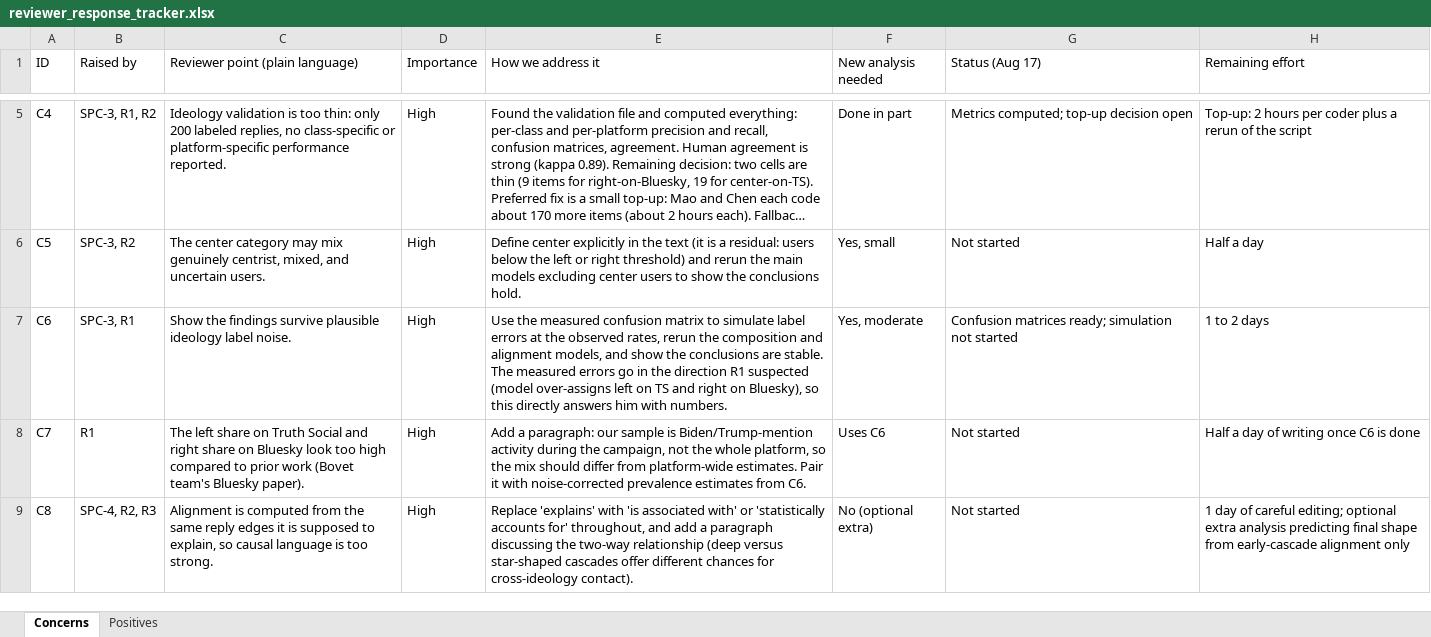
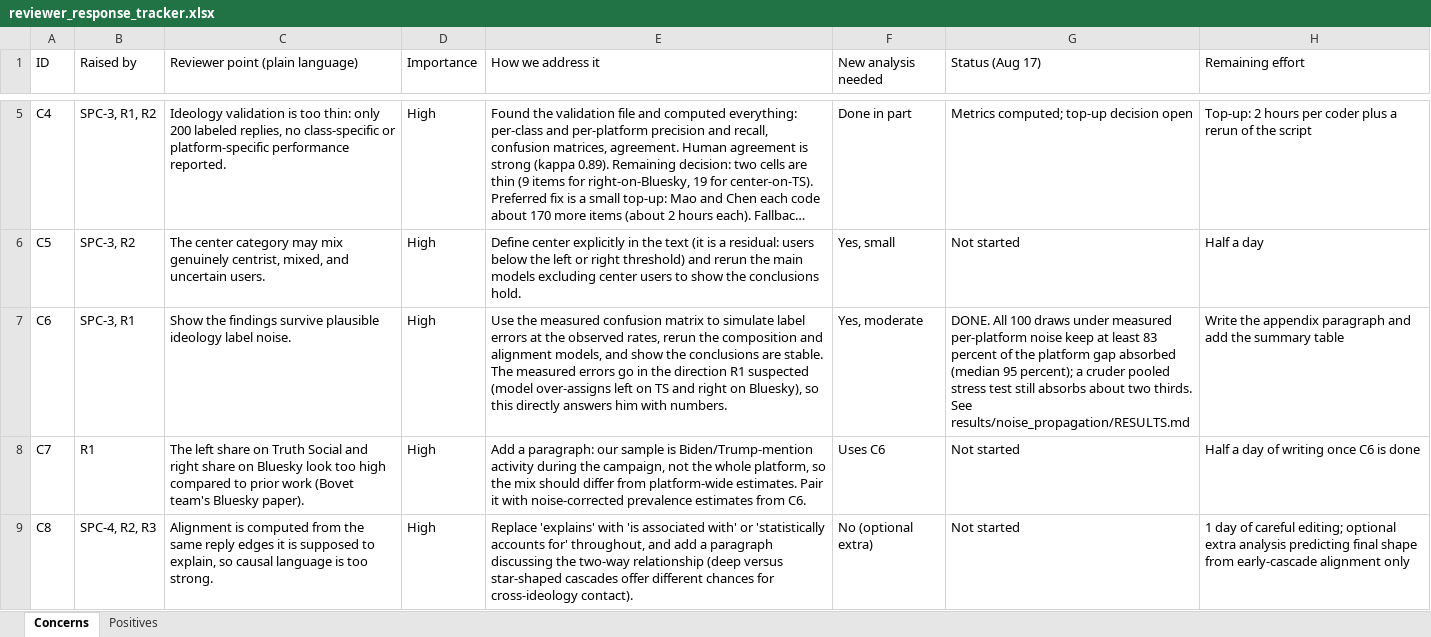
Before and after one commit to LiMaoUM/information-diffusion, an Excel workbook: paper/revision/reviewer_response_tracker.xlsx, sheet Concerns, drawn as a sheet; only a part is shown, gaps mark what is left out; long unchanged cells end in …; values as stored, in another font and other column widths than the file's, no borders; the diff names each change by its address in the sheet, - before the commit and + after, or states it on an @@ line.

```diff
--- a/paper/revision/reviewer_response_tracker.xlsx (sheet Concerns)
+++ b/paper/revision/reviewer_response_tracker.xlsx (sheet Concerns)
-G7 (Status (Aug 17)): Confusion matrices ready; simulation not started
+G7 (Status (Aug 17)): DONE. All 100 draws under measured per-platform noise keep at least 83 percent of the platform gap absorbed (median 95 percent); a cruder pooled stress test still absorbs about two thirds. See results/noise_propagation/RESULTS.md
-H7 (Remaining effort): 1 to 2 days
+H7 (Remaining effort): Write the appendix paragraph and add the summary table
```
Also changed, not shown: 5 other files.
